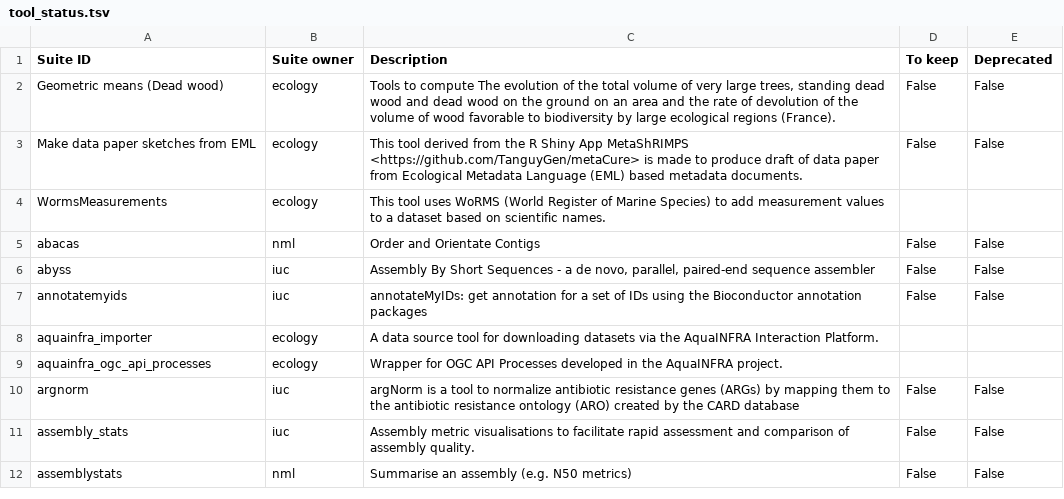
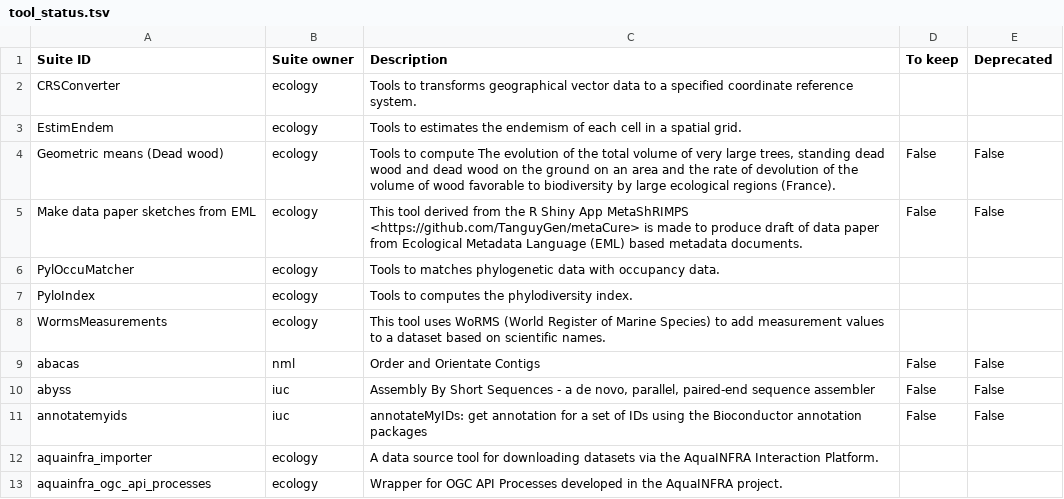
Before and after one commit to galaxyproject/galaxy_codex, a TSV file: communities/biodiversity/metadata/tool_status.tsv, drawn as a sheet; only a part is shown; the shorter side is filled out with more unchanged rows; the diff names each change by its address in the sheet, - before the commit and + after, or states it on an @@ line.

```diff
--- a/communities/biodiversity/metadata/tool_status.tsv
+++ b/communities/biodiversity/metadata/tool_status.tsv
+row 2: CRSConverter | ecology | Tools to transforms geographical vector data to a specified coordinate reference system.
+row 3: EstimEndem | ecology | Tools to estimates the endemism of each cell in a spatial grid.
+row 6: PylOccuMatcher | ecology | Tools to matches phylogenetic data with occupancy data.
+row 7: PyloIndex | ecology | Tools to computes the phylodiversity index.
```
Also changed, not shown: communities/all/resources/tools.tsv, communities/metabolomics/metadata/tool_status.tsv, 17 other files.
